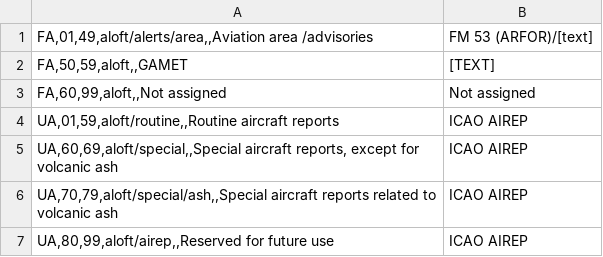
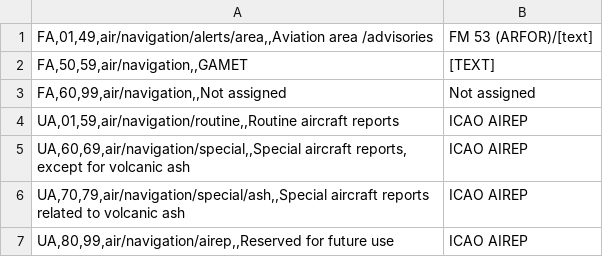
Before and after one commit to wmo-im/GTStoWIS2, a CSV file: TableD3.csv, drawn as a sheet.

```diff
--- a/TableD3.csv
+++ b/TableD3.csv
@@ -1,7 +1,7 @@
-FA,01,49,aloft/alerts/area,,Aviation area /advisories	FM 53 (ARFOR)/[text]
-FA,50,59,aloft,,GAMET	[TEXT]
-FA,60,99,aloft,,Not assigned	Not assigned
-UA,01,59,aloft/routine,,Routine aircraft reports	ICAO AIREP
-UA,60,69,aloft/special,,Special aircraft reports, except for volcanic ash	ICAO AIREP
-UA,70,79,aloft/special/ash,,Special aircraft reports related to volcanic ash	ICAO AIREP
-UA,80,99,aloft/airep,,Reserved for future use	ICAO AIREP
+FA,01,49,air/navigation/alerts/area,,Aviation area /advisories	FM 53 (ARFOR)/[text]
+FA,50,59,air/navigation,,GAMET	[TEXT]
+FA,60,99,air/navigation,,Not assigned	Not assigned
+UA,01,59,air/navigation/routine,,Routine aircraft reports	ICAO AIREP
+UA,60,69,air/navigation/special,,Special aircraft reports, except for volcanic ash	ICAO AIREP
+UA,70,79,air/navigation/special/ash,,Special aircraft reports related to volcanic ash	ICAO AIREP
+UA,80,99,air/navigation/airep,,Reserved for future use	ICAO AIREP
```
Also changed, not shown: TableB.csv, TableC2.csv, 5 other files.
